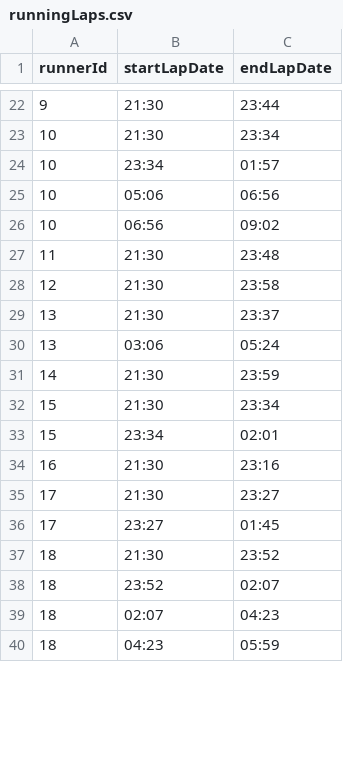
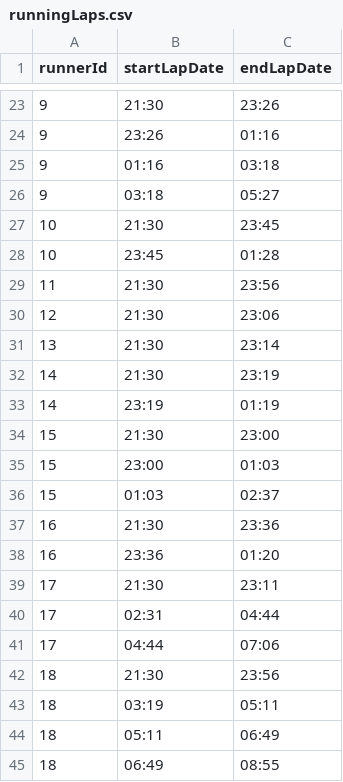
Before and after one commit to rzymski/runnersChart, a CSV file: runningLaps.csv, drawn as a sheet; only a part is shown, gaps mark what is left out; the diff covers the shown part only.

Commit message:
complete table with searching

```diff
--- a/runningLaps.csv
+++ b/runningLaps.csv
@@ -22,19 +23,23 @@ runnerId;startLapDate;endLapDate
-9;21:30;23:44
-10;21:30;23:34
-10;23:34;01:57
-10;05:06;06:56
-10;06:56;09:02
-11;21:30;23:48
-12;21:30;23:58
-13;21:30;23:37
-13;03:06;05:24
-14;21:30;23:59
-15;21:30;23:34
-15;23:34;02:01
-16;21:30;23:16
-17;21:30;23:27
-17;23:27;01:45
-18;21:30;23:52
-18;23:52;02:07
-18;02:07;04:23
-18;04:23;05:59
+9;21:30;23:26
+9;23:26;01:16
+9;01:16;03:18
+9;03:18;05:27
+10;21:30;23:45
+10;23:45;01:28
+11;21:30;23:56
+12;21:30;23:06
+13;21:30;23:14
+14;21:30;23:19
+14;23:19;01:19
+15;21:30;23:00
+15;23:00;01:03
+15;01:03;02:37
+16;21:30;23:36
+16;23:36;01:20
+17;21:30;23:11
+17;02:31;04:44
+17;04:44;07:06
+18;21:30;23:56
+18;03:19;05:11
+18;05:11;06:49
+18;06:49;08:55
```
Also changed, not shown: 17 added rows, 17 removed rows and 36 edited cells elsewhere in this file, 9 other files.
